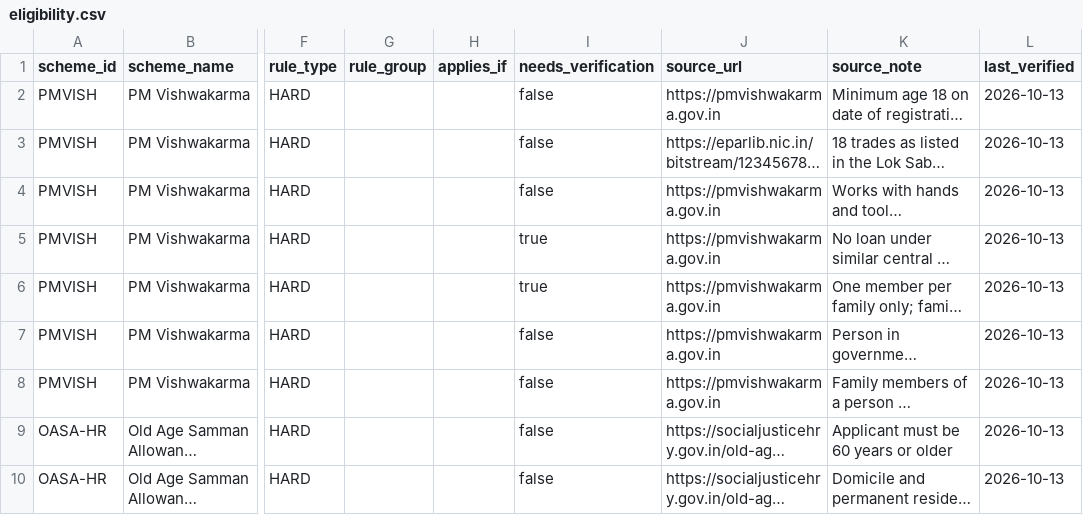
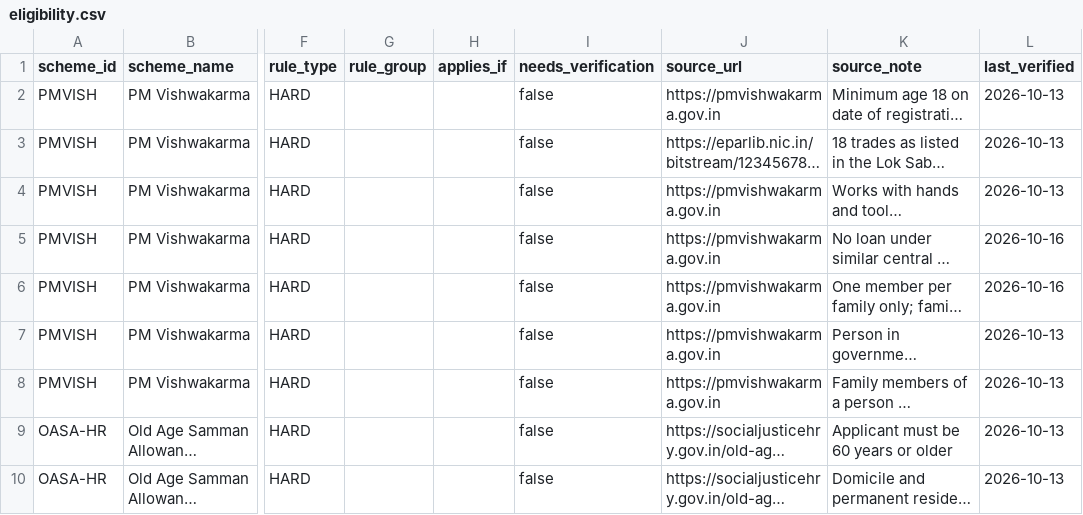
Before and after one commit to BuildsByDhruv/civicpilot, a CSV file: data/eligibility.csv, drawn as a sheet; only a part is shown, gaps mark what is left out; long unchanged cells end in …; the diff covers the shown part only; the diff names each change by its address in the sheet, - before the commit and + after, or states it on an @@ line.

Commit message:
seed schemes and eligibility rules from CSV, fix Lombok on java 27 , verify flagged rules.

```diff
--- a/data/eligibility.csv
+++ b/data/eligibility.csv
-I5:I6 (needs_verification): true
+I5:I6 (needs_verification): false
-L5:L6 (last_verified): 2026-10-13
+L5:L6 (last_verified): 2026-10-16
```
Also changed, not shown: 28 edited cells elsewhere in this file, data/schemes.csv, 5 other files.
